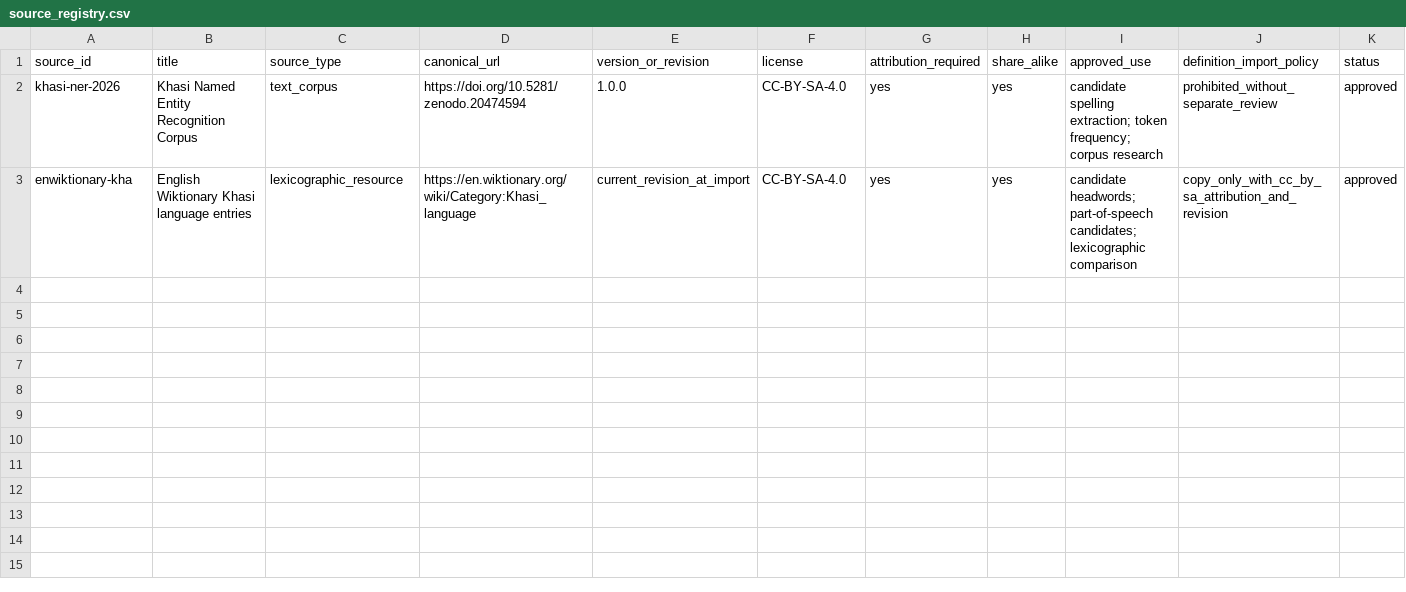
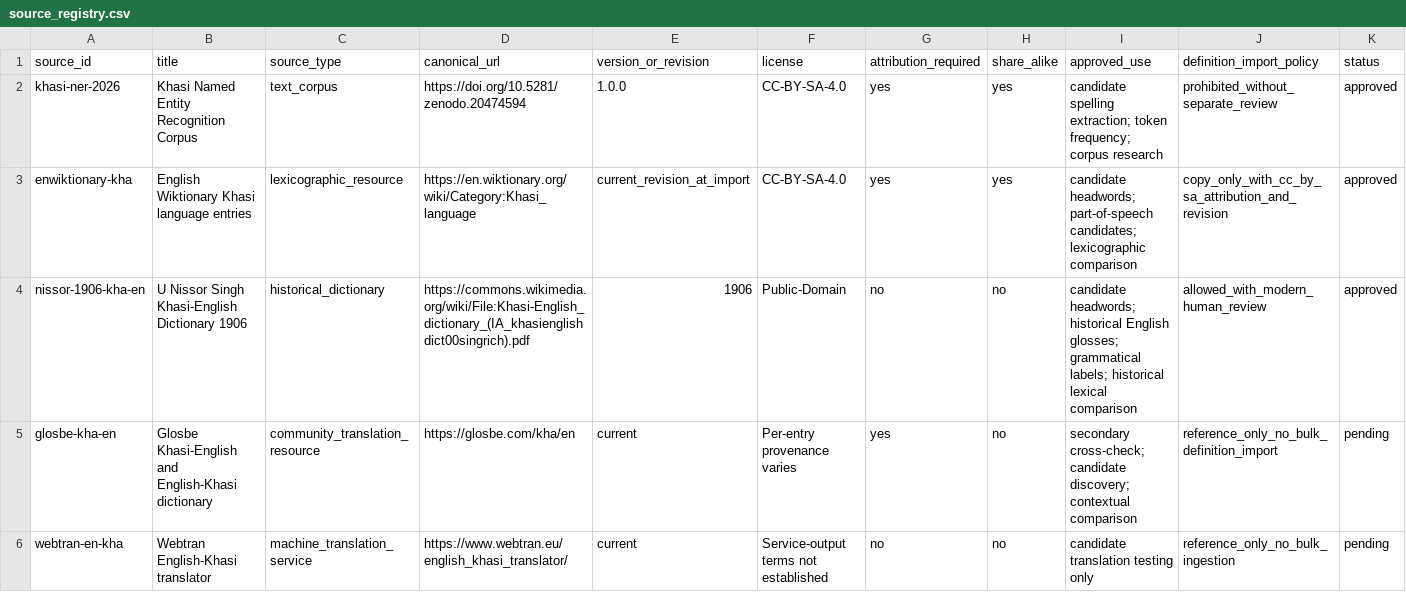
Before and after one commit to Applicationz2/KhasiLex, a CSV file: data/sources/source_registry.csv, drawn as a sheet; only a part is shown; rows hold the shown columns only; the diff names each change by its address in the sheet, - before the commit and + after, or states it on an @@ line.

Commit message:
data: register Nissor 1906, Glosbe and Webtran source policies

```diff
--- a/data/sources/source_registry.csv
+++ b/data/sources/source_registry.csv
+row 4: nissor-1906-kha-en | U Nissor Singh Khasi-English Dictionary 1906 | historical_dictionary | https://commons.wikimedia.org/wiki/File:Khasi-English_dictionary_(IA_khasienglishdict00singrich).pdf | 1906 | Public-Domain | no | no | candidate headwords; historical English glosses; grammatical labels; historical lexical comparison | allowed_with_modern_human_review | approved
+row 5: glosbe-kha-en | Glosbe Khasi-English and English-Khasi dictionary | community_translation_resource | https://glosbe.com/kha/en | current | Per-entry provenance varies | yes | no | secondary cross-check; candidate discovery; contextual comparison | reference_only_no_bulk_definition_import | pending
+row 6: webtran-en-kha | Webtran English-Khasi translator | machine_translation_service | https://www.webtran.eu/english_khasi_translator/ | current | Service-output terms not established | no | no | candidate translation testing only | reference_only_no_bulk_ingestion | pending
```
